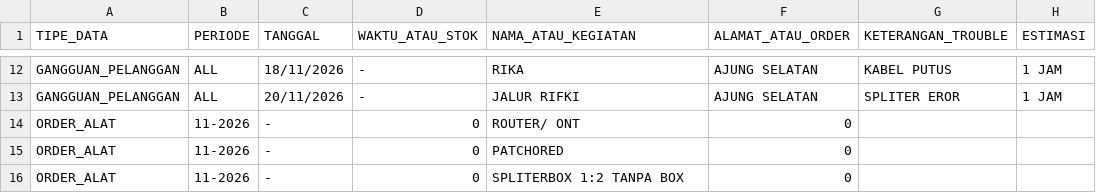
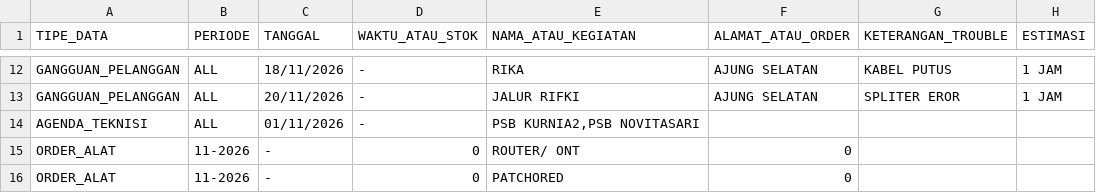
Before and after one commit to ilyasajha5-cpu/like-billing, a CSV file: database_operasional.csv, drawn as a sheet; only a part is shown, gaps mark what is left out; the shorter side is filled out with more unchanged rows; the diff names each change by its address in the sheet, - before the commit and + after, or states it on an @@ line.

Commit message:
Fast-Sync database_operasional.csv

```diff
--- a/database_operasional.csv
+++ b/database_operasional.csv
+row 14: AGENDA_TEKNISI | ALL | 01/11/2026 | - | PSB KURNIA2,PSB NOVITASARI
```
